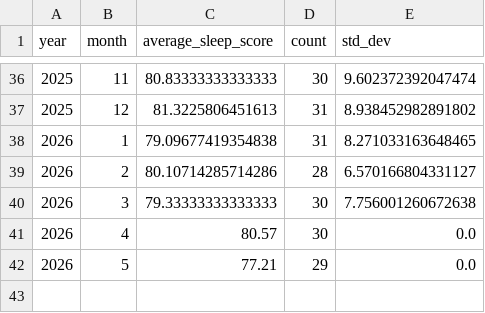
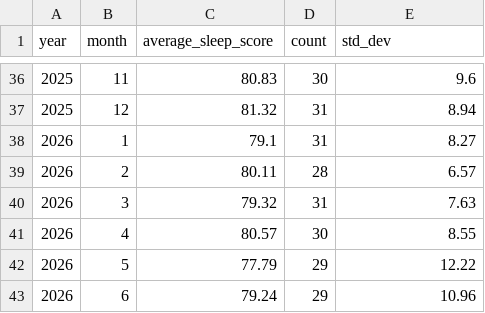
Before and after one commit to kelvinn/kelvinn.github.io, a CSV file: content/posts/2026-q2-health-review/data/average_sleep_score_per_month.csv, drawn as a sheet; only a part is shown, gaps mark what is left out; the diff covers the shown part only.

```diff
--- a/content/posts/2026-q2-health-review/data/average_sleep_score_per_month.csv
+++ b/content/posts/2026-q2-health-review/data/average_sleep_score_per_month.csv
@@ -36,7 +36,8 @@ year,month,average_sleep_score,count,std_dev
-2025,11,80.83333333333333,30,9.602372392047474
-2025,12,81.3225806451613,31,8.938452982891802
-2026,1,79.09677419354838,31,8.271033163648465
-2026,2,80.10714285714286,28,6.570166804331127
-2026,3,79.33333333333333,30,7.756001260672638
-2026,4,80.57,30,0.0
-2026,5,77.21,29,0.0
+2025,11,80.83,30,9.6
+2025,12,81.32,31,8.94
+2026,1,79.1,31,8.27
+2026,2,80.11,28,6.57
+2026,3,79.32,31,7.63
+2026,4,80.57,30,8.55
+2026,5,77.79,29,12.22
+2026,6,79.24,29,10.96
```
Also changed, not shown: 63 edited cells elsewhere in this file, content/posts/2026-q2-health-review/data/summary_quartet_per_month.csv, content/posts/2026-q2-health-review/data/weekly_intensity_minutes_per_week.csv, 17 other files.
